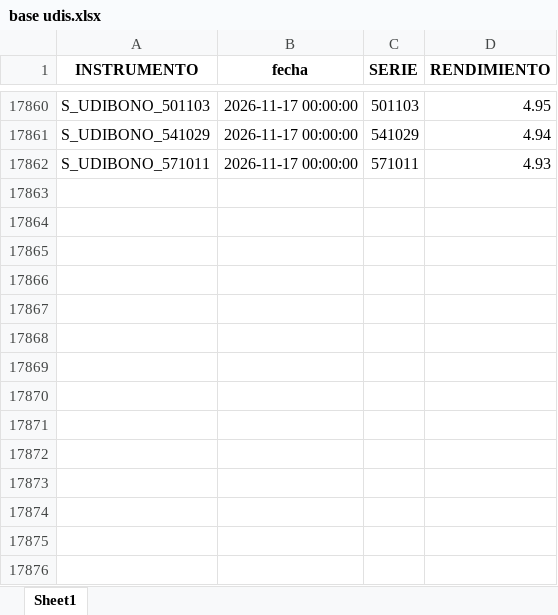
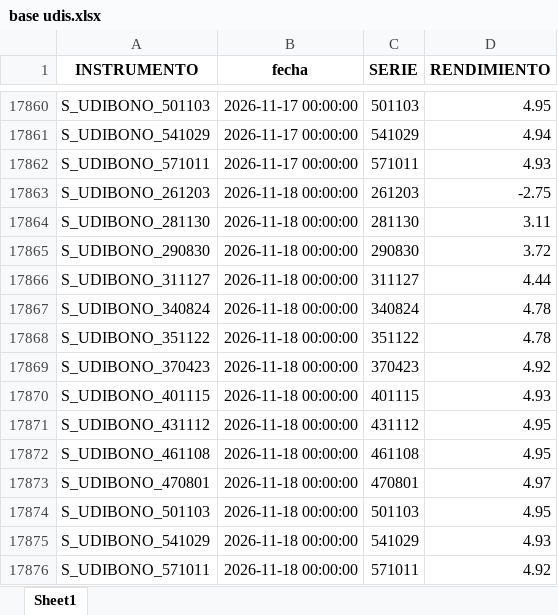
Before and after one commit to csrtrader94-web/neutrino-bond-analytics, an Excel workbook: base udis.xlsx, sheet Sheet1, drawn as a sheet; only a part is shown, gaps mark what is left out; values as stored, in another font and other column widths than the file's, no borders; the diff names each change by its address in the sheet, - before the commit and + after, or states it on an @@ line.

```diff
--- a/base udis.xlsx (sheet Sheet1)
+++ b/base udis.xlsx (sheet Sheet1)
+row 17863: S_UDIBONO_261203 | 2026-11-18 00:00:00 | 261203 | -2.75
+row 17864: S_UDIBONO_281130 | 2026-11-18 00:00:00 | 281130 | 3.11
+row 17865: S_UDIBONO_290830 | 2026-11-18 00:00:00 | 290830 | 3.72
+row 17866: S_UDIBONO_311127 | 2026-11-18 00:00:00 | 311127 | 4.44
+row 17867: S_UDIBONO_340824 | 2026-11-18 00:00:00 | 340824 | 4.78
+row 17868: S_UDIBONO_351122 | 2026-11-18 00:00:00 | 351122 | 4.78
+row 17869: S_UDIBONO_370423 | 2026-11-18 00:00:00 | 370423 | 4.92
+row 17870: S_UDIBONO_401115 | 2026-11-18 00:00:00 | 401115 | 4.93
+row 17871: S_UDIBONO_431112 | 2026-11-18 00:00:00 | 431112 | 4.95
+row 17872: S_UDIBONO_461108 | 2026-11-18 00:00:00 | 461108 | 4.95
+row 17873: S_UDIBONO_470801 | 2026-11-18 00:00:00 | 470801 | 4.97
+row 17874: S_UDIBONO_501103 | 2026-11-18 00:00:00 | 501103 | 4.95
+row 17875: S_UDIBONO_541029 | 2026-11-18 00:00:00 | 541029 | 4.93
+row 17876: S_UDIBONO_571011 | 2026-11-18 00:00:00 | 571011 | 4.92
```
Also changed, not shown: BASE M.xlsx, 1 other file.
